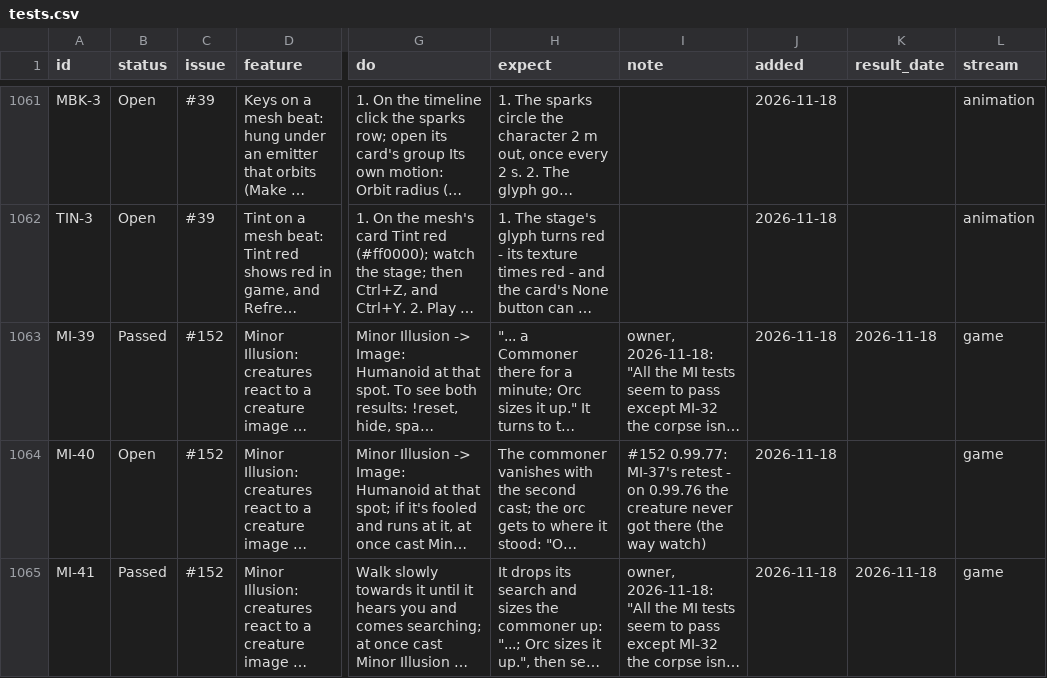
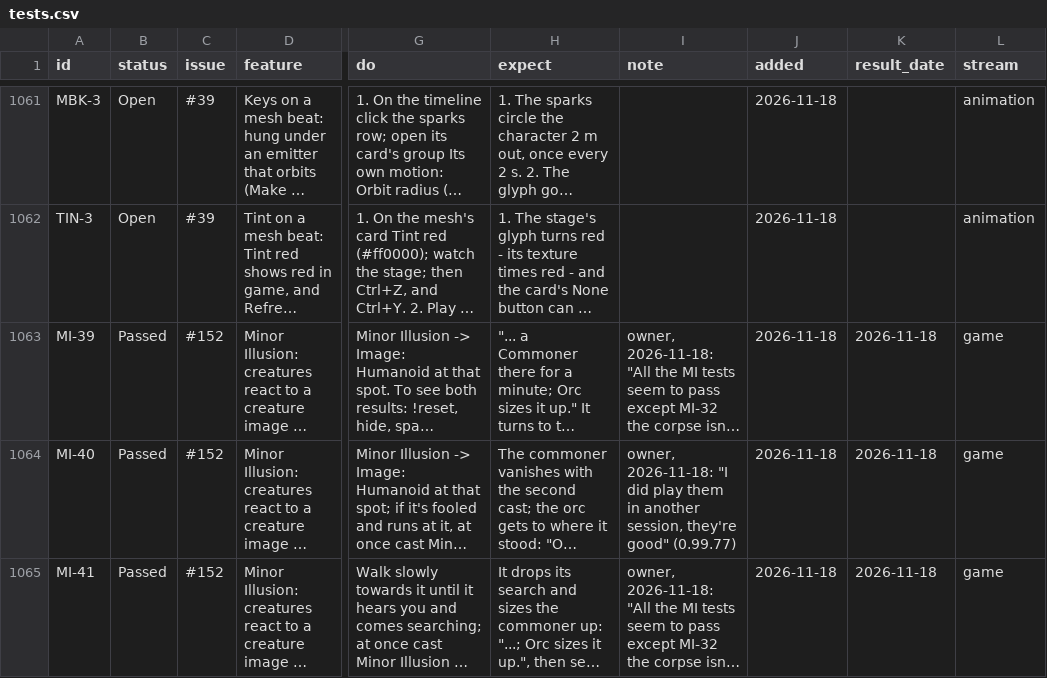
Before and after one commit to BrunoTCarreiro/nwn5e-ee, a CSV file: docs/tests.csv, drawn as a sheet; only a part is shown, gaps mark what is left out; long unchanged cells end in …; the diff covers the shown part only; the diff names each change by its address in the sheet, - before the commit and + after, or states it on an @@ line.

```diff
--- a/docs/tests.csv
+++ b/docs/tests.csv
-B1064 (status): Open
+B1064 (status): Passed
-I1064 (note): #152 0.99.77: MI-37's retest - on 0.99.76 the creature never got there (the way watch)
+I1064 (note): owner, 2026-11-18: "I did play them in another session, they're good" (0.99.77)
-K1064 (result_date): (empty)
+K1064 (result_date): 2026-11-18
```
Also changed, not shown: 9 edited cells elsewhere in this file.
